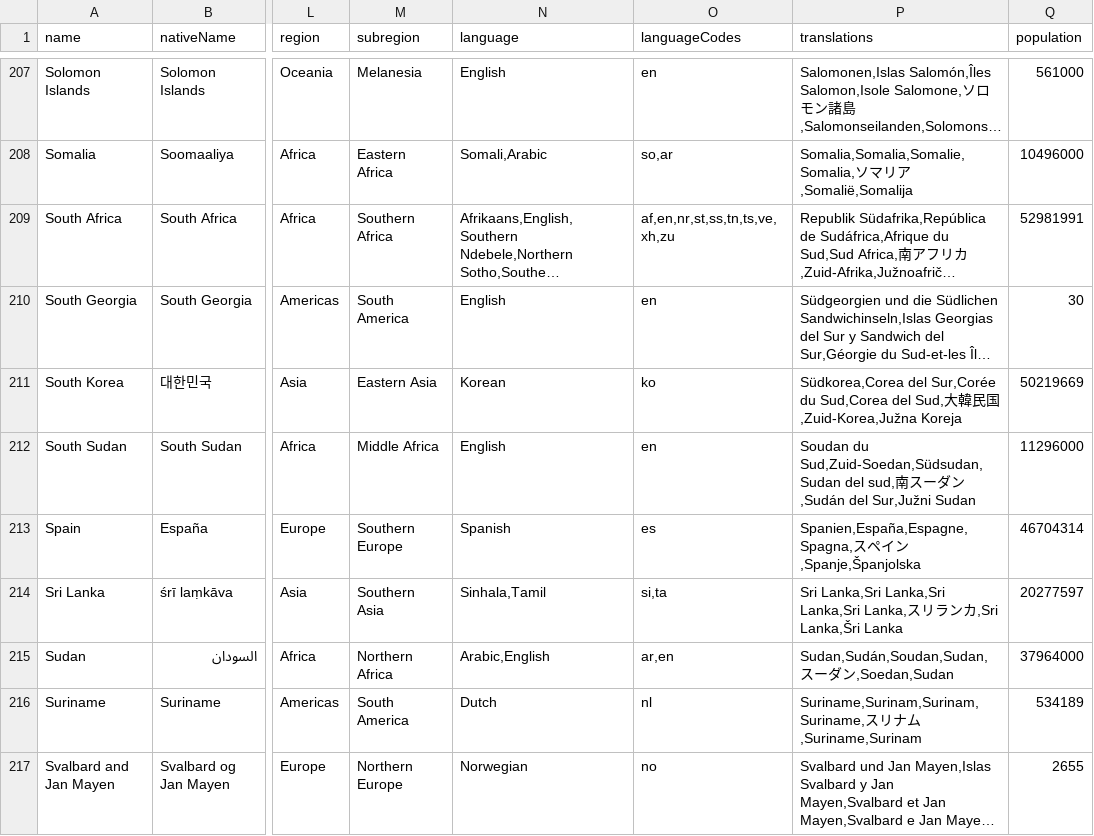
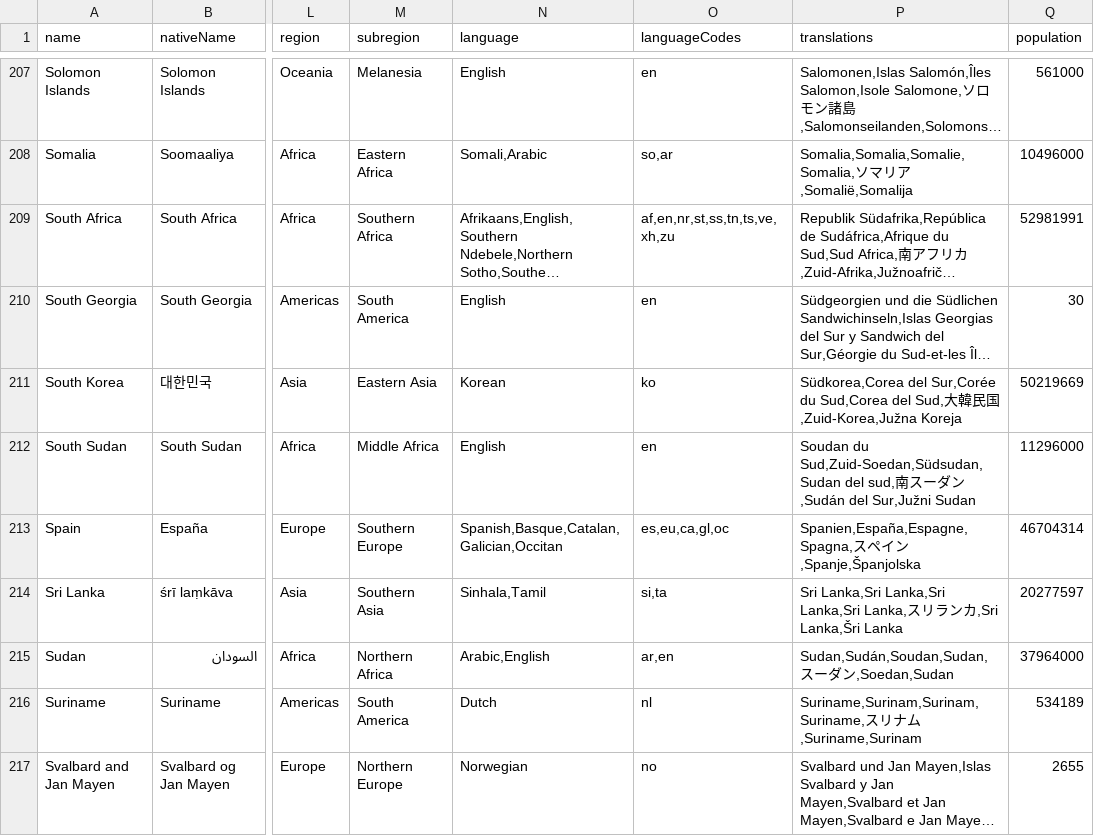
Before and after one commit to mledoze/countries, a CSV file: dist/countries.csv, drawn as a sheet; only a part is shown, gaps mark what is left out; long unchanged cells end in …; the diff names each change by its address in the sheet, - before the commit and + after, or states it on an @@ line.

Commit message:
update languages for Spain (fix #50)

```diff
--- a/dist/countries.csv
+++ b/dist/countries.csv
-N213 (language): Spanish
+N213 (language): Spanish,Basque,Catalan,Galician,Occitan
-O213 (languageCodes): es
+O213 (languageCodes): es,eu,ca,gl,oc
```
Also changed, not shown: 3 other files.
